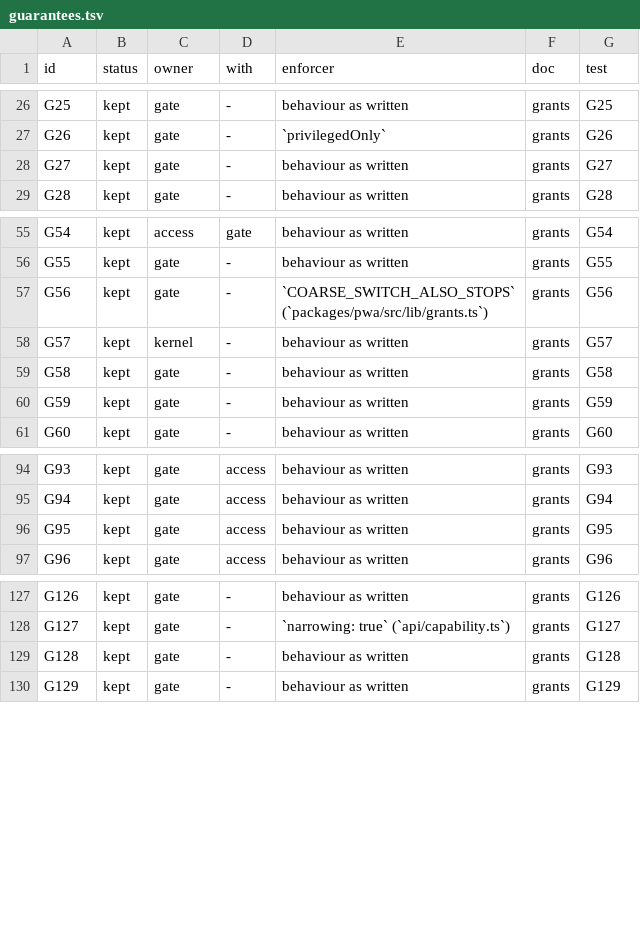
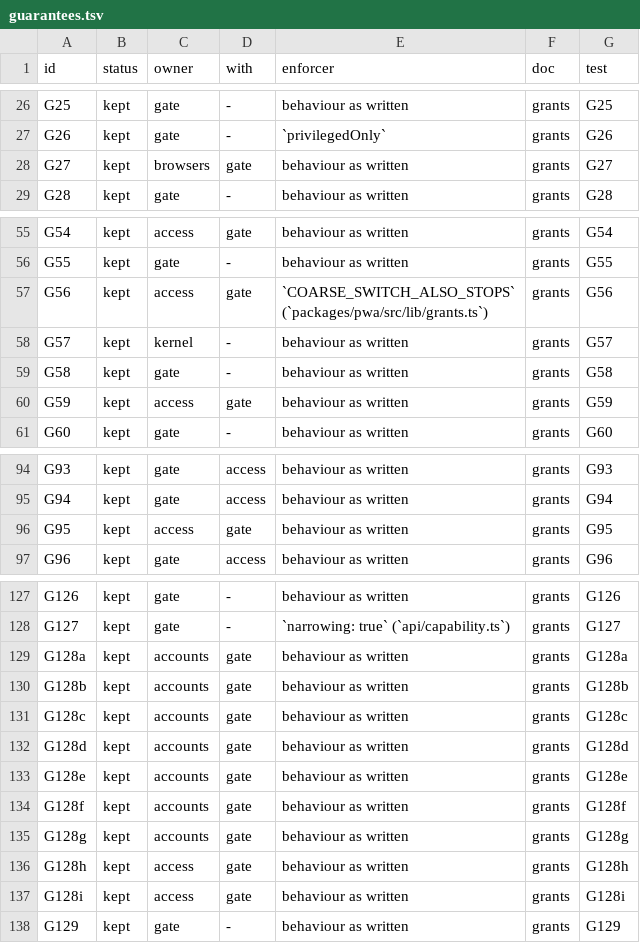
Before and after one commit to kirinnee/ferretry, a TSV file: docs/rebuild/guarantees.tsv, drawn as a sheet; only a part is shown, gaps mark what is left out.

Commit message:
chore(rebuild): re-own G27 G56 G59 G95 to their real owners and split G128 per route
G27 -> Browsers; G56, G59, G95 -> Access (the app shell holds no grants screen and cannot import a plugin; Gate stays a
co-owner of each). G128 becomes G128a-i, one row per narrowing route, owned by the plugin that serves it (Accounts a-g,
Access h-i). Overrides and the split live in scripts/rebuild/guarantees.ts; the ledger and the four port briefs follow.

```diff
--- a/docs/rebuild/guarantees.tsv
+++ b/docs/rebuild/guarantees.tsv
@@ -27,3 +27,3 @@ G25	kept	gate	-	behaviour as written	grants	G25
 G26	kept	gate	-	`privilegedOnly`	grants	G26
-G27	kept	gate	-	behaviour as written	grants	G27
+G27	kept	browsers	gate	behaviour as written	grants	G27
 G28	kept	gate	-	behaviour as written	grants	G28
@@ -56,6 +56,6 @@ G54	kept	access	gate	behaviour as written	grants	G54
 G55	kept	gate	-	behaviour as written	grants	G55
-G56	kept	gate	-	`COARSE_SWITCH_ALSO_STOPS` (`packages/pwa/src/lib/grants.ts`)	grants	G56
+G56	kept	access	gate	`COARSE_SWITCH_ALSO_STOPS` (`packages/pwa/src/lib/grants.ts`)	grants	G56
 G57	kept	kernel	-	behaviour as written	grants	G57
 G58	kept	gate	-	behaviour as written	grants	G58
-G59	kept	gate	-	behaviour as written	grants	G59
+G59	kept	access	gate	behaviour as written	grants	G59
 G60	kept	gate	-	behaviour as written	grants	G60
@@ -95,3 +95,3 @@ G93	kept	gate	access	behaviour as written	grants	G93
 G94	kept	gate	access	behaviour as written	grants	G94
-G95	kept	gate	access	behaviour as written	grants	G95
+G95	kept	access	gate	behaviour as written	grants	G95
 G96	kept	gate	access	behaviour as written	grants	G96
@@ -128,3 +128,11 @@ G126	kept	gate	-	behaviour as written	grants	G126
 G127	kept	gate	-	`narrowing: true` (`api/capability.ts`)	grants	G127
-G128	kept	gate	-	behaviour as written	grants	G128
+G128a	kept	accounts	gate	behaviour as written	grants	G128a
+G128b	kept	accounts	gate	behaviour as written	grants	G128b
+G128c	kept	accounts	gate	behaviour as written	grants	G128c
+G128d	kept	accounts	gate	behaviour as written	grants	G128d
+G128e	kept	accounts	gate	behaviour as written	grants	G128e
+G128f	kept	accounts	gate	behaviour as written	grants	G128f
+G128g	kept	accounts	gate	behaviour as written	grants	G128g
+G128h	kept	access	gate	behaviour as written	grants	G128h
+G128i	kept	access	gate	behaviour as written	grants	G128i
 G129	kept	gate	-	behaviour as written	grants	G129
```
Also changed, not shown: 8 other files.
